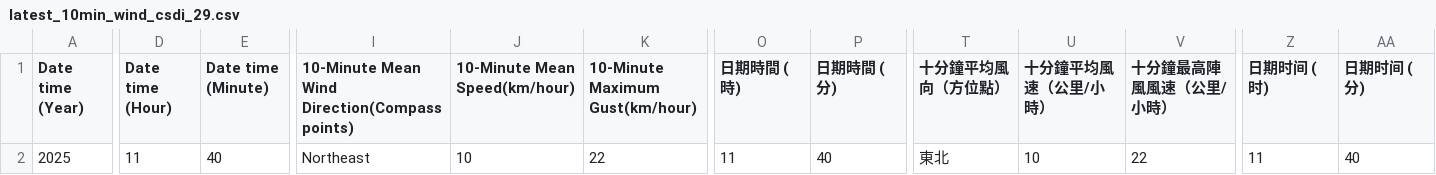
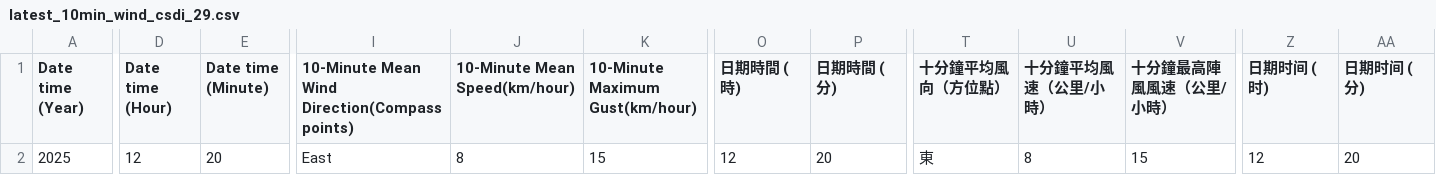
Before and after one commit to cysyiu/WeatherMap, a CSV file: Data/Wind_data/latest_10min_wind_csdi_29.csv, drawn as a sheet; only a part is shown, gaps mark what is left out; the diff covers the shown part only; the diff names each change by its address in the sheet, - before the commit and + after, or states it on an @@ line.

```diff
--- a/Data/Wind_data/latest_10min_wind_csdi_29.csv
+++ b/Data/Wind_data/latest_10min_wind_csdi_29.csv
-D2 (Date time (Hour)): 11
+D2 (Date time (Hour)): 12
-E2 (Date time (Minute)): 40
+E2 (Date time (Minute)): 20
-I2: Northeast
+I2: East
-J2 (10-Minute Mean Speed(km/hour)): 10
+J2 (10-Minute Mean Speed(km/hour)): 8
-K2 (10-Minute Maximum Gust(km/hour)): 22
+K2 (10-Minute Maximum Gust(km/hour)): 15
-O2 (日期時間 (時)): 11
+O2 (日期時間 (時)): 12
-P2 (日期時間 (分)): 40
+P2 (日期時間 (分)): 20
-T2 (十分鐘平均風向（方位點）): 東北
+T2 (十分鐘平均風向（方位點）): 東
-U2 (十分鐘平均風速（公里/小時）): 10
+U2 (十分鐘平均風速（公里/小時）): 8
-V2 (十分鐘最高陣風風速（公里/小時）): 22
+V2 (十分鐘最高陣風風速（公里/小時）): 15
-Z2 (日期时间 (时)): 11
+Z2 (日期时间 (时)): 12
-AA2 (日期时间 (分)): 40
+AA2 (日期时间 (分)): 20
```
Also changed, not shown: 3 edited cells elsewhere in this file, Data/Wind_data/latest_10min_wind_csdi_10.csv, Data/Wind_data/latest_10min_wind_csdi_15.csv, 27 other files.
